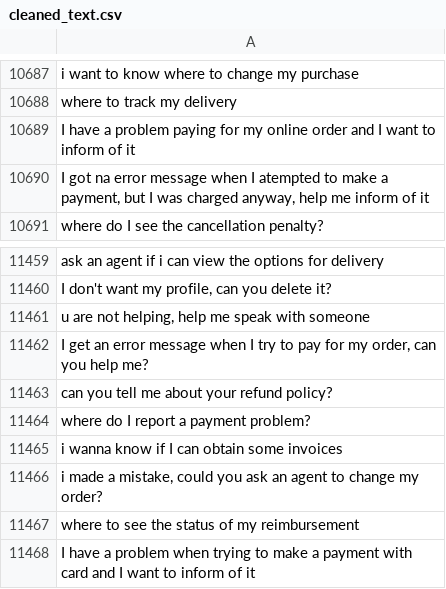
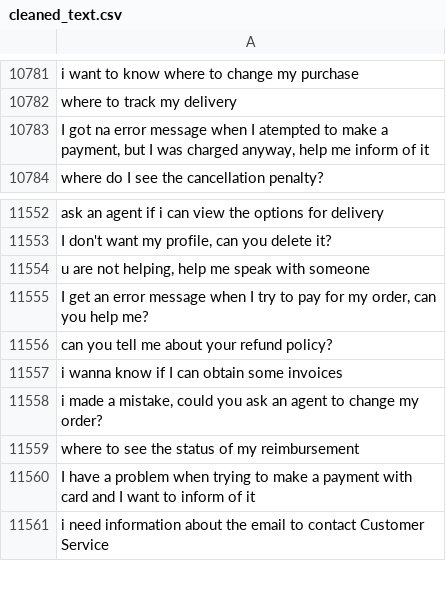
Before and after one commit to MuhammadHabibna/faq-topic-radar, a CSV file: preprocessing/faq_dataset_preprocessing/cleaned_text.csv, drawn as a sheet; only a part is shown, gaps mark what is left out; the shorter side is filled out with more unchanged rows; removed rows and columns are numbered as before the commit, all else as after; the diff covers the shown part only; the diff names each change by its address in the sheet, - before the commit and + after, or states it on an @@ line.

```diff
--- a/preprocessing/faq_dataset_preprocessing/cleaned_text.csv
+++ b/preprocessing/faq_dataset_preprocessing/cleaned_text.csv
-row 10689: I have a problem paying for my online order and I want to inform of it
-row 11464: where do I report a payment problem?
```
Also changed, not shown: 99 added rows and 5 removed rows elsewhere in this file, 1 other file.
